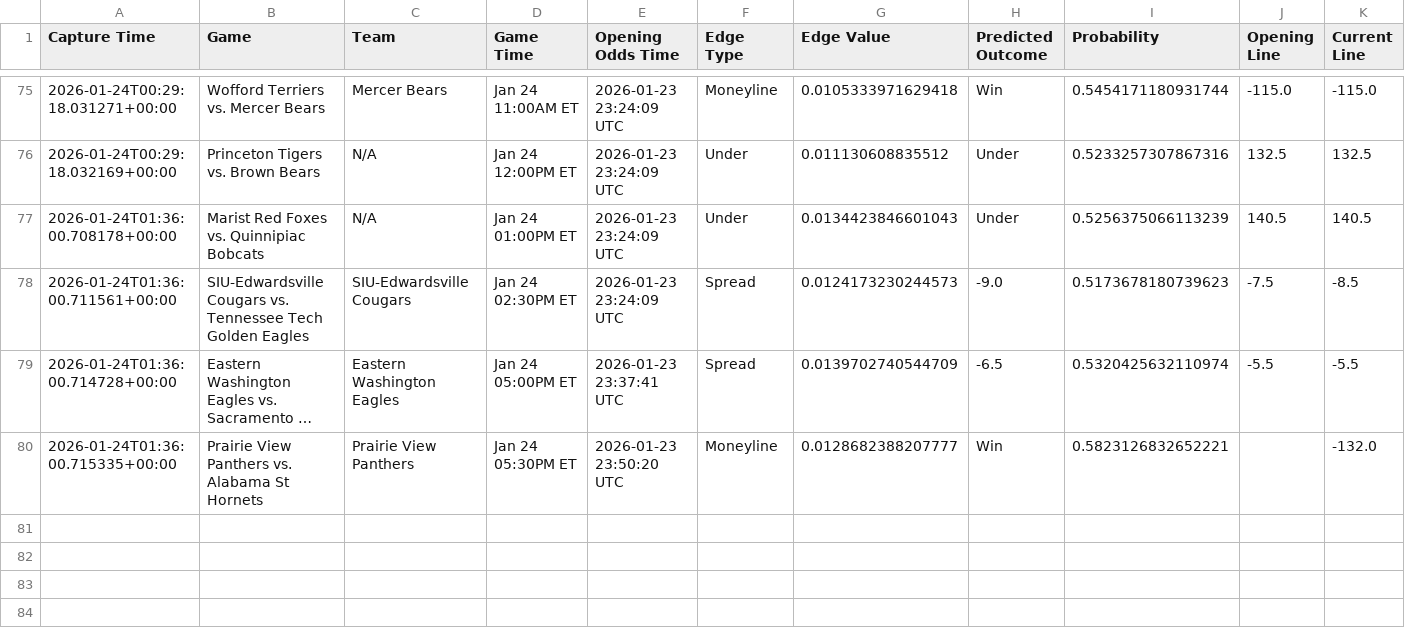
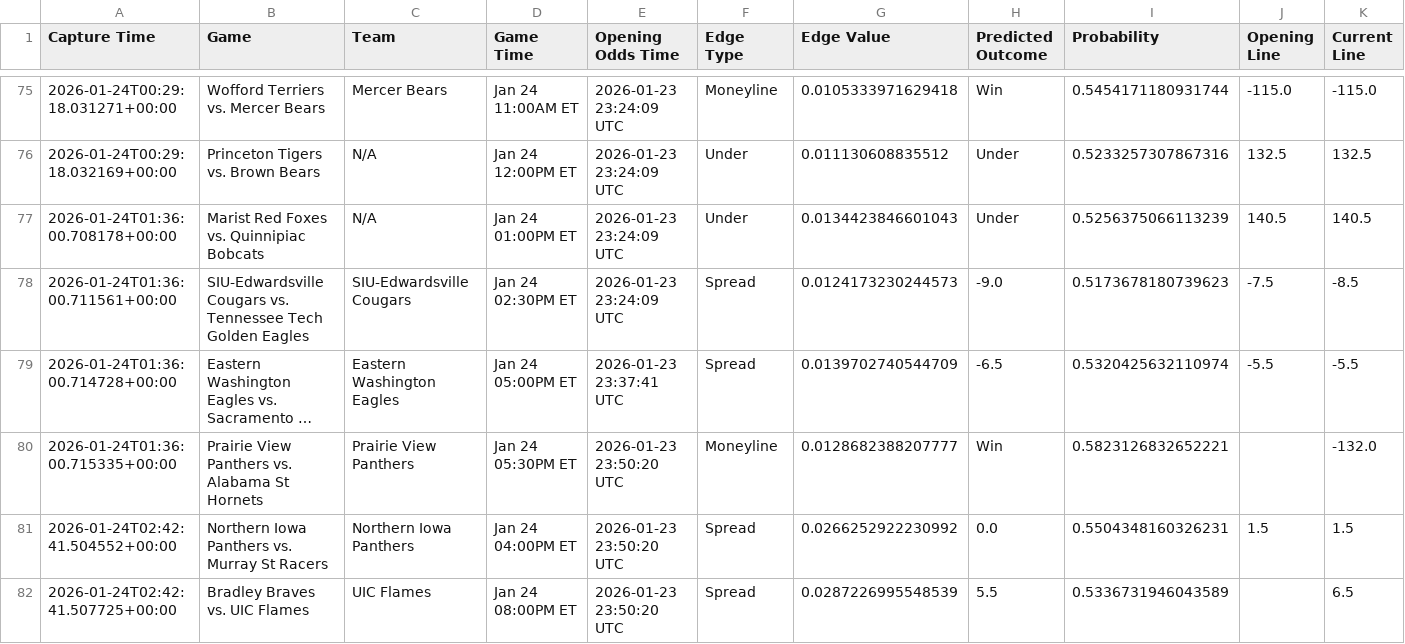
Before and after one commit to trashduty/kp_test, a CSV file: performance_tracking/weekly_performance_2026_W04.csv, drawn as a sheet; only a part is shown, gaps mark what is left out; long unchanged cells end in …; rows hold the shown columns only; the diff names each change by its address in the sheet, - before the commit and + after, or states it on an @@ line.

```diff
--- a/performance_tracking/weekly_performance_2026_W04.csv
+++ b/performance_tracking/weekly_performance_2026_W04.csv
+row 81: 2026-01-24T02:42:41.504552+00:00 | Northern Iowa Panthers vs. Murray St Racers | Northern Iowa Panthers | Jan 24 04:00PM ET | 2026-01-23 23:50:20 UTC | Spread | 0.0266252922230992 | 0.0 | 0.5504348160326231 | 1.5 | 1.5
+row 82: 2026-01-24T02:42:41.507725+00:00 | Bradley Braves vs. UIC Flames | UIC Flames | Jan 24 08:00PM ET | 2026-01-23 23:50:20 UTC | Spread | 0.0287226995548539 | 5.5 | 0.5336731946043589 |  | 6.5
```
Also changed, not shown: 1 other file.
